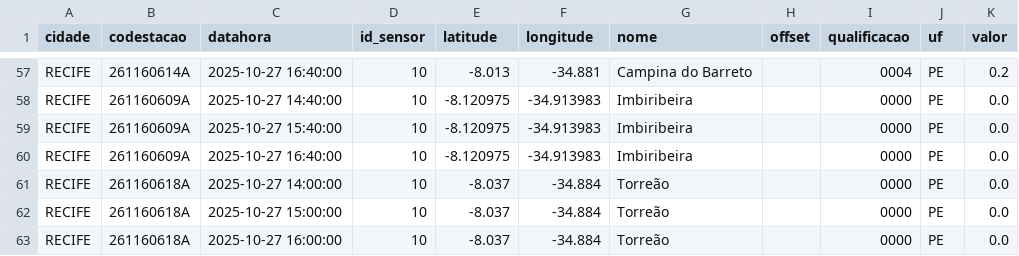
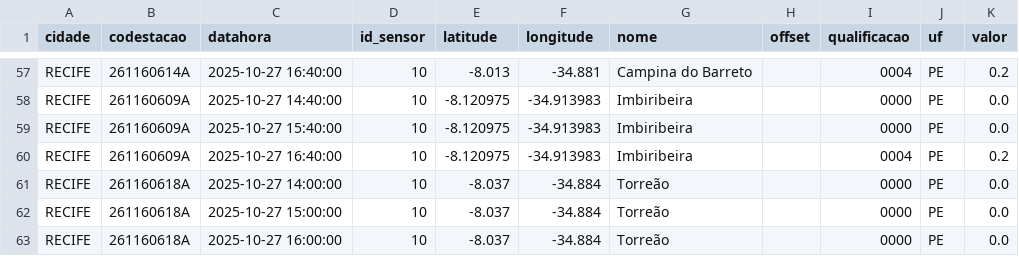
Before and after one commit to RafaellaB/Diagramas-de-risco-din-mico, a CSV file: chuva_recife_2025-10-27.csv, drawn as a sheet; only a part is shown, gaps mark what is left out.

```diff
--- a/chuva_recife_2025-10-27.csv
+++ b/chuva_recife_2025-10-27.csv
@@ -59,3 +59,3 @@ RECIFE,261160609A,2025-10-27 14:40:00,10,-8.120975,-34.913983,Imbiribeira,,0000,
 RECIFE,261160609A,2025-10-27 15:40:00,10,-8.120975,-34.913983,Imbiribeira,,0000,PE,0.0
-RECIFE,261160609A,2025-10-27 16:40:00,10,-8.120975,-34.913983,Imbiribeira,,0000,PE,0.0
+RECIFE,261160609A,2025-10-27 16:40:00,10,-8.120975,-34.913983,Imbiribeira,,0004,PE,0.2
 RECIFE,261160618A,2025-10-27 14:00:00,10,-8.037,-34.884,Torreão,,0000,PE,0.0
```
